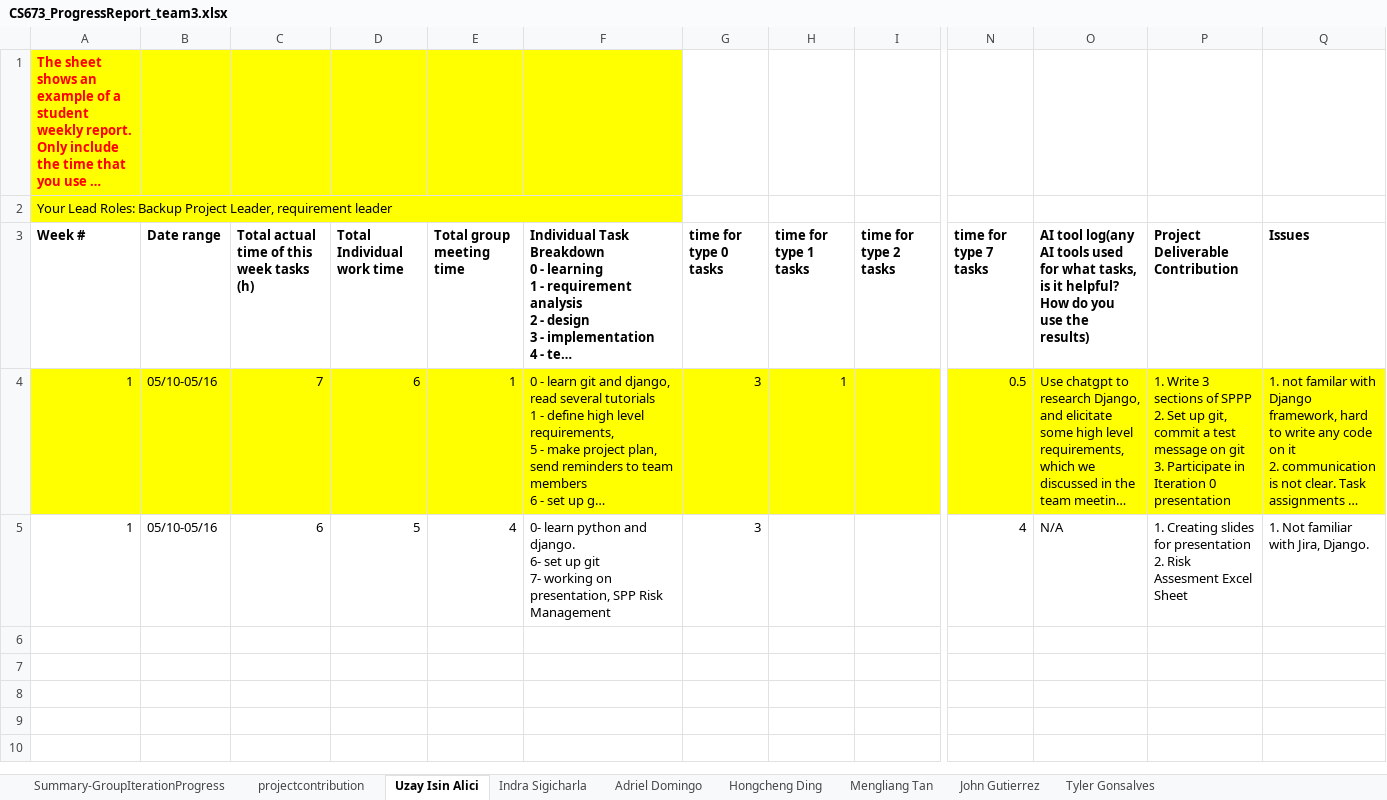
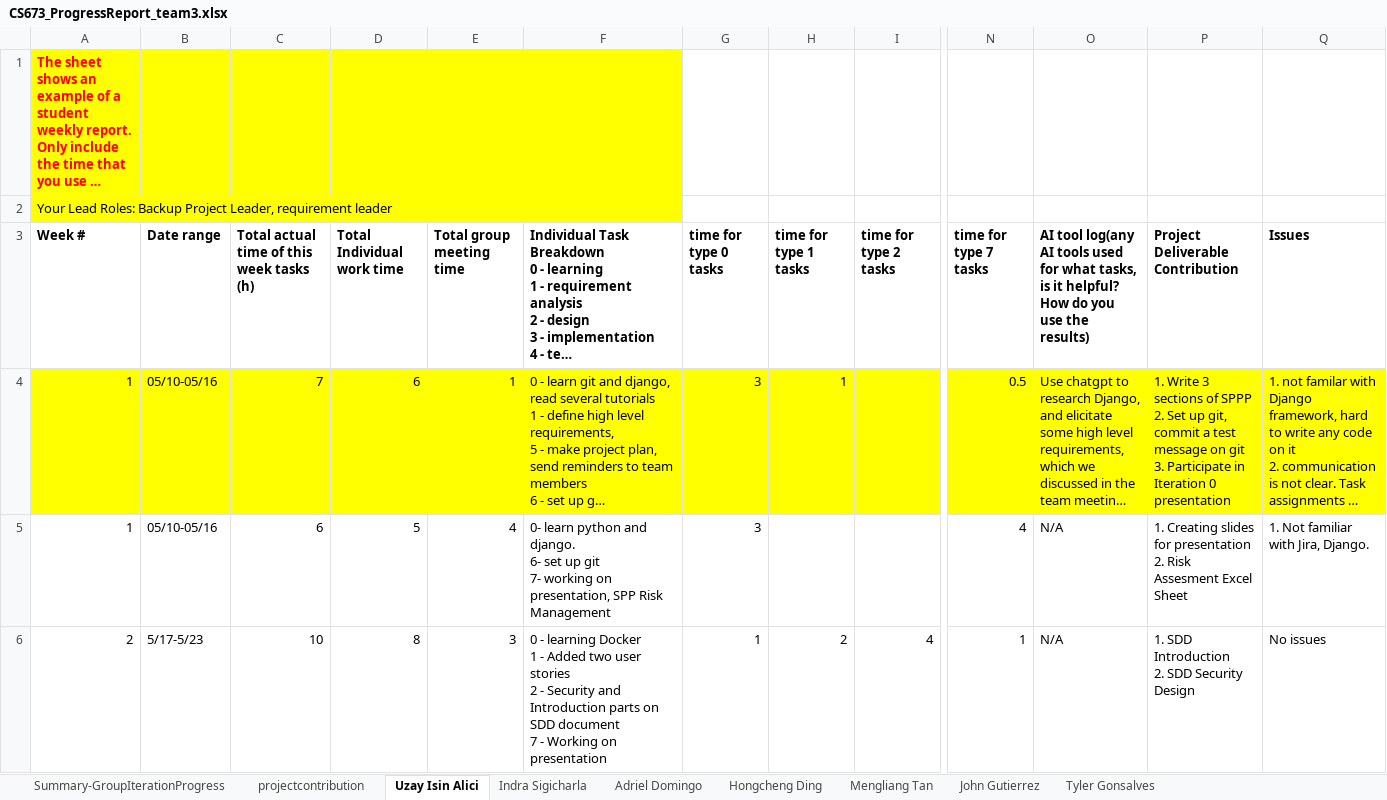
Before and after one commit to BUMETCS673/CS673OLSum25Team3, an Excel workbook: doc/CS673_ProgressReport_team3.xlsx, sheet Uzay Isin Alici, drawn as a sheet; only a part is shown, gaps mark what is left out; long unchanged cells end in …; values as stored, in another font and other column widths than the file's, no borders; charts and pictures not drawn; rows hold the shown columns only; ↵ is a line break in a cell; the diff names each change by its address in the sheet, - before the commit and + after, or states it on an @@ line.

Commit message:
Updated project documents

```diff
--- a/doc/CS673_ProgressReport_team3.xlsx (sheet Uzay Isin Alici)
+++ b/doc/CS673_ProgressReport_team3.xlsx (sheet Uzay Isin Alici)
+row 6: 2 | 5/17-5/23 | 10 | 8 | 3 | 0 - learning Docker ↵ 1 - Added two user stories ↵ 2 - Security and Introduction parts on SDD document ↵ 7 - Working on presentation | 1 | 2 | 4 | 1 | N/A | 1. SDD Introduction ↵ 2. SDD Security Design | No issues
```
Also changed, not shown: sheet John Gutierrez, sheet Adriel Domingo, sheet Summary-GroupIterationProgress, sheet Mengliang Tan, sheet Hongcheng Ding, sheet Tyler Gonsalves, 3 other files.
